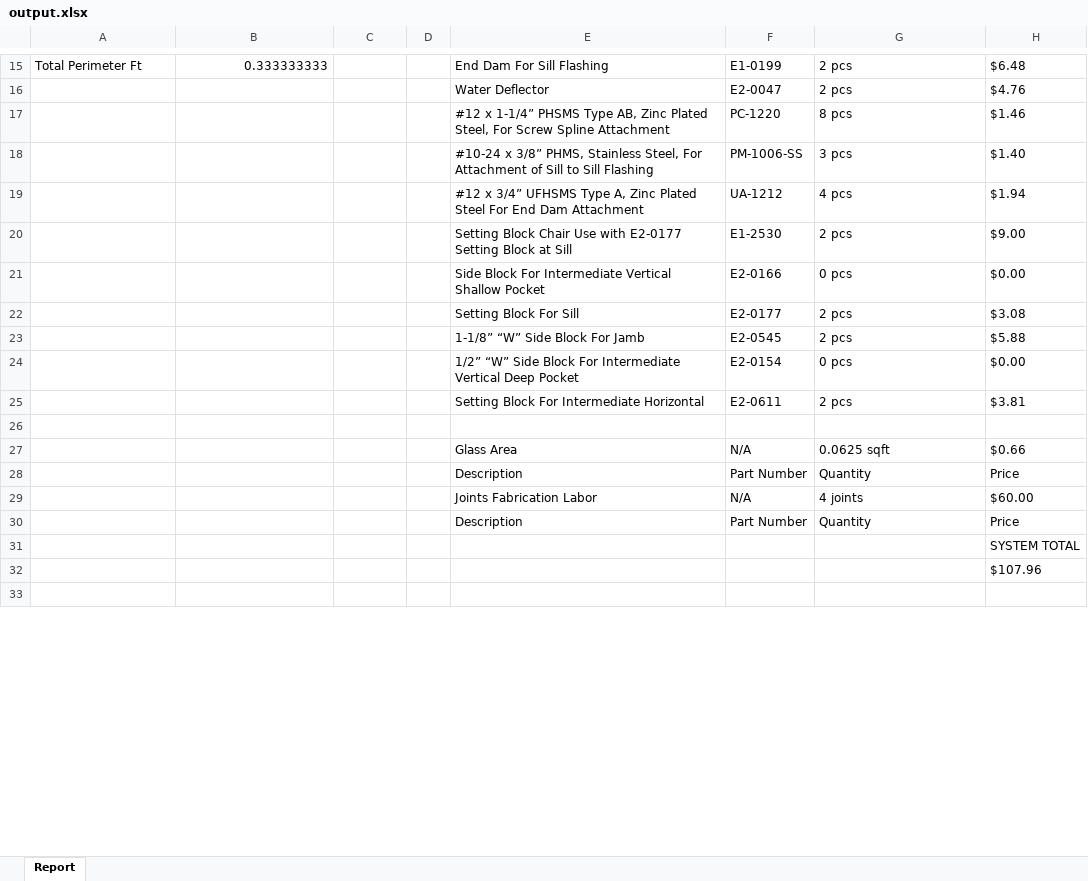
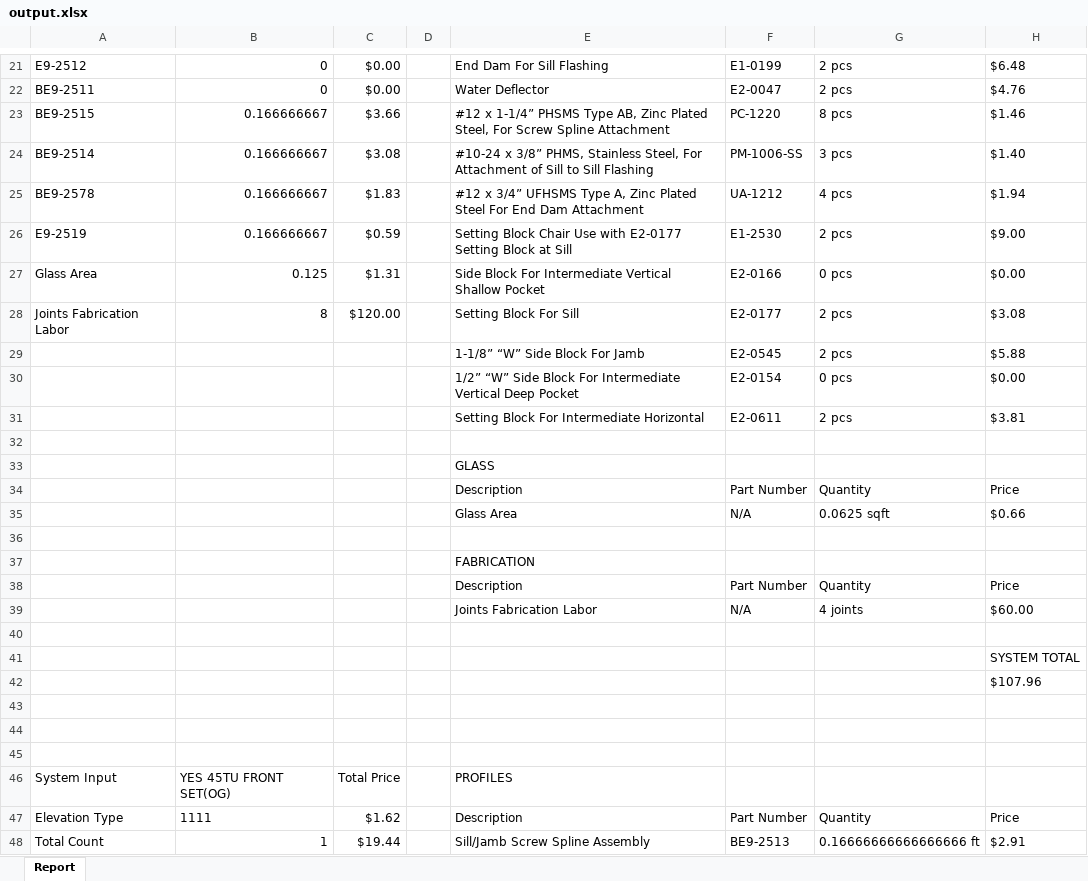
Before and after one commit to anthonyw298/Estimation, an Excel workbook: output.xlsx, sheet Report, drawn as a sheet; only a part is shown, gaps mark what is left out; values as stored, in another font and other column widths than the file's, no borders; addresses are those after the commit; the diff covers the shown part only; the diff names each change by its address in the sheet, - before the commit and + after, or states it on an @@ line.

```diff
--- a/output.xlsx (sheet Report)
+++ b/output.xlsx (sheet Report)
-A21: Total Perimeter Ft
+A21: E9-2512
-B21: 0.333333333
+B21: 0
-C21:C22: (empty)
+C21:C22: $0.00
-A22: (empty)
+A22: BE9-2511
-B22: (empty)
+B22: 0
-A23: (empty)
+A23: BE9-2515
-B23:B26: (empty)
+B23:B26: 0.166666667
-C23: (empty)
+C23: $3.66
-A24: (empty)
+A24: BE9-2514
-C24: (empty)
+C24: $3.08
-A25: (empty)
+A25: BE9-2578
-C25: (empty)
+C25: $1.83
-A26: (empty)
+A26: E9-2519
-C26: (empty)
+C26: $0.59
-A27: (empty)
+A27: Glass Area
-B27: (empty)
+B27: 0.125
-C27: (empty)
+C27: $1.31
-A28: (empty)
+A28: Joints Fabrication Labor
-B28: (empty)
+B28: 8
-C28: (empty)
+C28: $120.00
+row 33:  |  |  |  | GLASS
+row 34:  |  |  |  | Description | Part Number | Quantity | Price
+row 36: (empty)
+row 37:  |  |  |  | FABRICATION
-row 40:  |  |  |  | Description | Part Number | Quantity | Price
+row 40: (empty)
+row 44: (empty)
+row 45: (empty)
+row 46: System Input | YES 45TU FRONT SET(OG) | Total Price |  | PROFILES
+row 47: Elevation Type | 1111 | $1.62 |  | Description | Part Number | Quantity | Price
+row 48: Total Count | 1 | $19.44 |  | Sill/Jamb Screw Spline Assembly | BE9-2513 | 0.16666666666666666 ft | $2.91
```
Also changed, not shown: 142 added rows, 1 removed row, 23 edited cells and cell formats elsewhere in this sheet, 2 other files.
